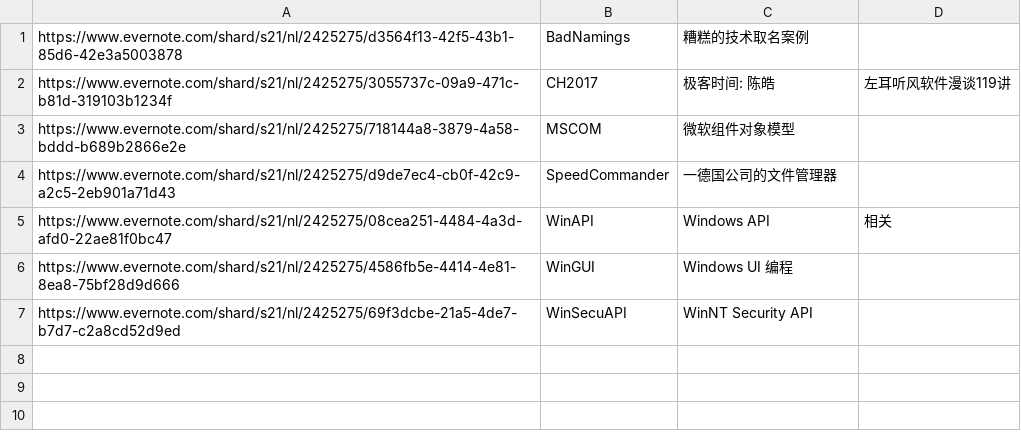
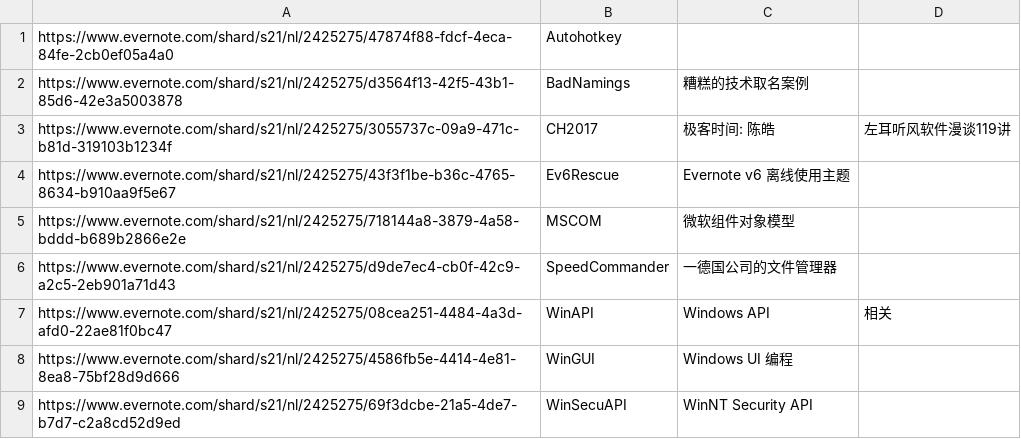
Before and after one commit to chjfth/AmHotkey, a CSV file: Everlink.chj.csv, drawn as a sheet.

Commit message:
Load recent list(Everlink.chj.csv.recent) on startup.

```diff
--- a/Everlink.chj.csv
+++ b/Everlink.chj.csv
@@ -1,3 +1,5 @@
+https://www.evernote.com/shard/s21/nl/2425275/47874f88-fdcf-4eca-84fe-2cb0ef05a4a0 , Autohotkey ,
 https://www.evernote.com/shard/s21/nl/2425275/d3564f13-42f5-43b1-85d6-42e3a5003878 , BadNamings , 糟糕的技术取名案例
 https://www.evernote.com/shard/s21/nl/2425275/3055737c-09a9-471c-b81d-319103b1234f , CH2017 , 极客时间: 陈皓, 左耳听风软件漫谈119讲
+https://www.evernote.com/shard/s21/nl/2425275/43f3f1be-b36c-4765-8634-b910aa9f5e67 , Ev6Rescue , Evernote v6 离线使用主题
 https://www.evernote.com/shard/s21/nl/2425275/718144a8-3879-4a58-bddd-b689b2866e2e , MSCOM , 微软组件对象模型
```
Also changed, not shown: 2 other files.
